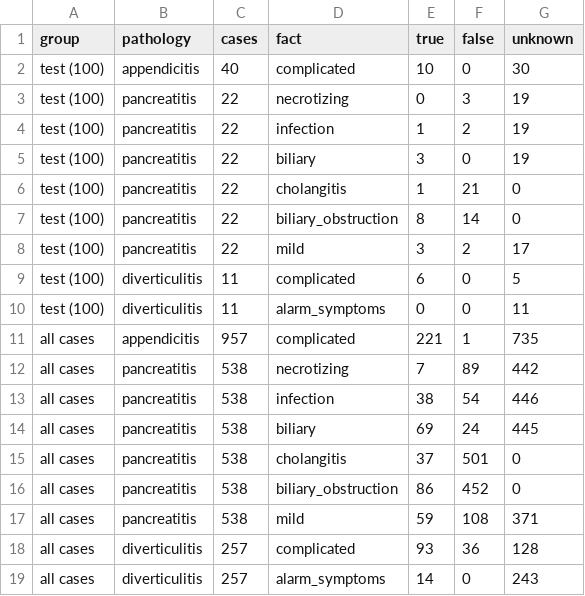
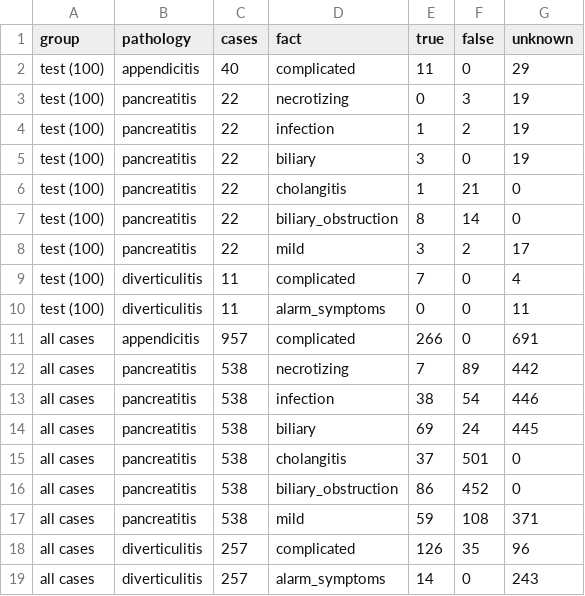
Before and after one commit to Akashkumarsenthil/Clinical-Discharge-Treatment-Plan-Verification, a CSV file: docs/case_facts_counts.csv, drawn as a sheet.

Commit message:
Case facts: use discharge diagnosis text to add written complications (never to rule out); update counts and doc

```diff
--- a/docs/case_facts_counts.csv
+++ b/docs/case_facts_counts.csv
@@ -1,3 +1,3 @@
 group,pathology,cases,fact,true,false,unknown
-test (100),appendicitis,40,complicated,10,0,30
+test (100),appendicitis,40,complicated,11,0,29
 test (100),pancreatitis,22,necrotizing,0,3,19
@@ -8,5 +8,5 @@ test (100),pancreatitis,22,biliary_obstruction,8,14,0
 test (100),pancreatitis,22,mild,3,2,17
-test (100),diverticulitis,11,complicated,6,0,5
+test (100),diverticulitis,11,complicated,7,0,4
 test (100),diverticulitis,11,alarm_symptoms,0,0,11
-all cases,appendicitis,957,complicated,221,1,735
+all cases,appendicitis,957,complicated,266,0,691
 all cases,pancreatitis,538,necrotizing,7,89,442
@@ -17,3 +17,3 @@ all cases,pancreatitis,538,biliary_obstruction,86,452,0
 all cases,pancreatitis,538,mild,59,108,371
-all cases,diverticulitis,257,complicated,93,36,128
+all cases,diverticulitis,257,complicated,126,35,96
 all cases,diverticulitis,257,alarm_symptoms,14,0,243
```
Also changed, not shown: 4 other files.
